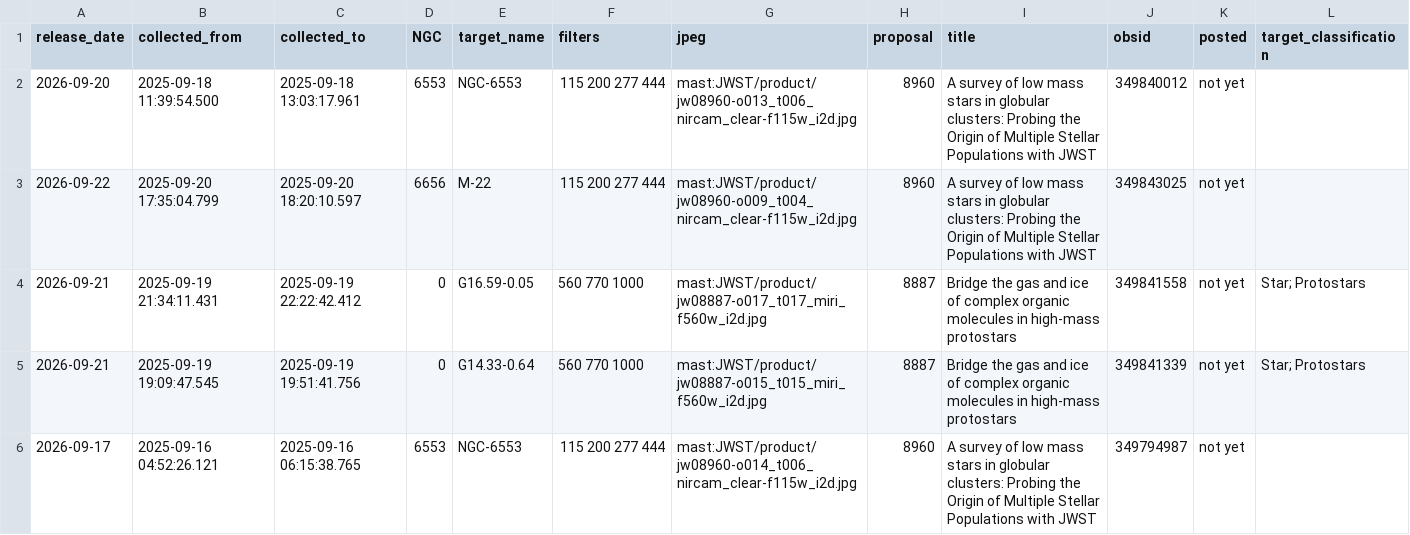
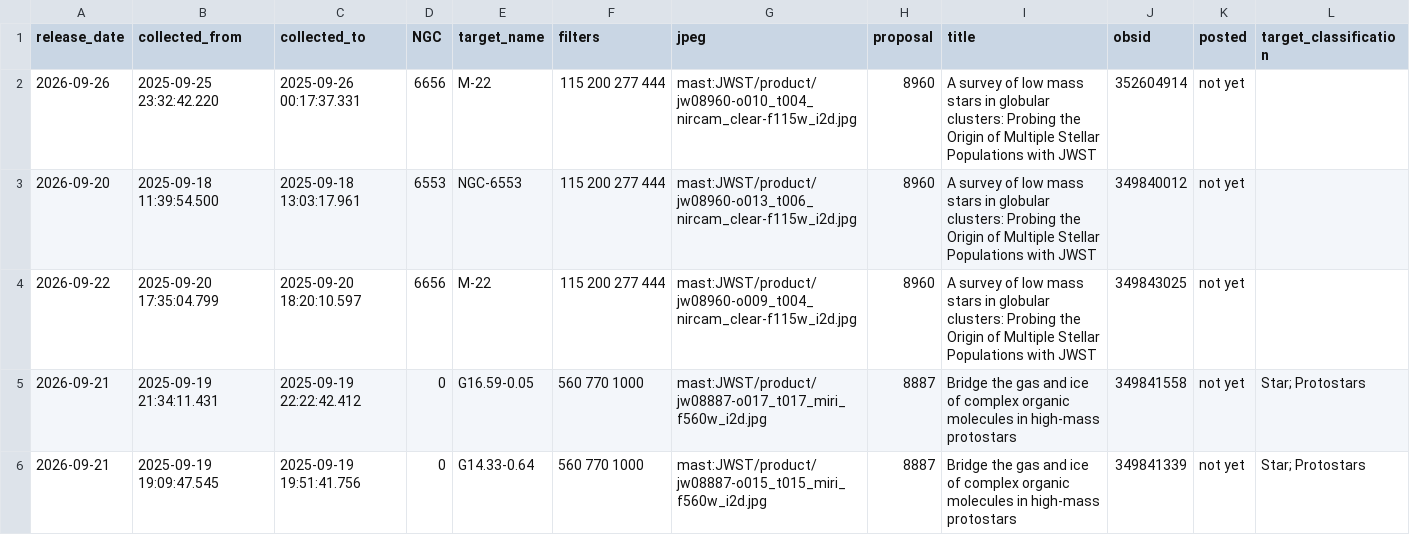
Before and after one commit to yuval-harpaz/astro, a CSV file: ngc.csv, drawn as a sheet; only a part is shown; the shorter side is filled out with more unchanged rows.

```diff
--- a/ngc.csv
+++ b/ngc.csv
@@ -1,2 +1,3 @@
 release_date,collected_from,collected_to,NGC,target_name,filters,jpeg,proposal,title,obsid,posted,target_classification
+2026-09-26,2025-09-25 23:32:42.220,2025-09-26 00:17:37.331,6656,M-22,115 200 277 444,mast:JWST/product/jw08960-o010_t004_nircam_clear-f115w_i2d.jpg,8960,A survey of low mass stars in globular clusters: Probing the Origin of Multiple Stellar Populations with JWST,352604914,not yet,
 2026-09-20,2025-09-18 11:39:54.500,2025-09-18 13:03:17.961,6553,NGC-6553,115 200 277 444,mast:JWST/product/jw08960-o013_t006_nircam_clear-f115w_i2d.jpg,8960,A survey of low mass stars in globular clusters: Probing the Origin of Multiple Stellar Populations with JWST,349840012,not yet,
```
